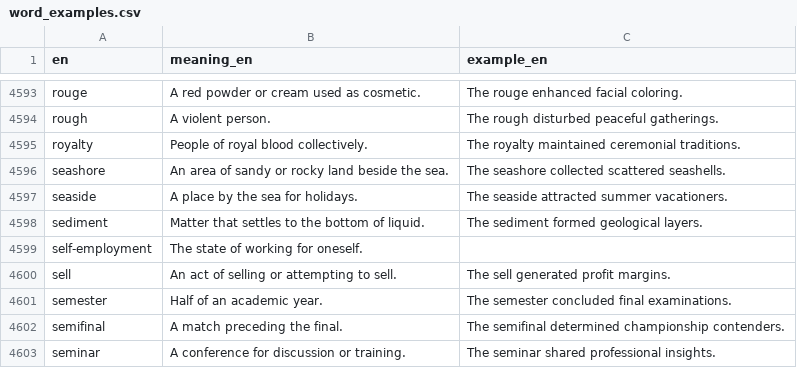
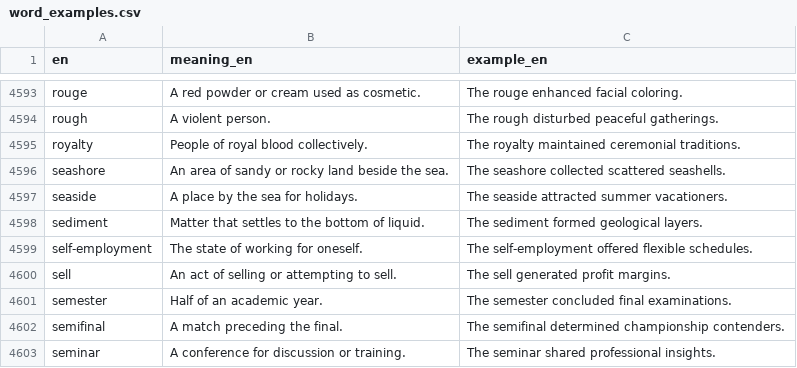
Before and after one commit to kako-jun/noun-gender, a CSV file: data/word_examples.csv, drawn as a sheet; only a part is shown, gaps mark what is left out.

```diff
--- a/data/word_examples.csv
+++ b/data/word_examples.csv
@@ -4598,3 +4598,3 @@ seaside	A place by the sea for holidays.	The seaside attracted summer vacationer
 sediment	Matter that settles to the bottom of liquid.	The sediment formed geological layers.
-self-employment	The state of working for oneself.	
+self-employment	The state of working for oneself.	The self-employment offered flexible schedules.	
 sell	An act of selling or attempting to sell.	The sell generated profit margins.
```
Also changed, not shown: 1 other file.
